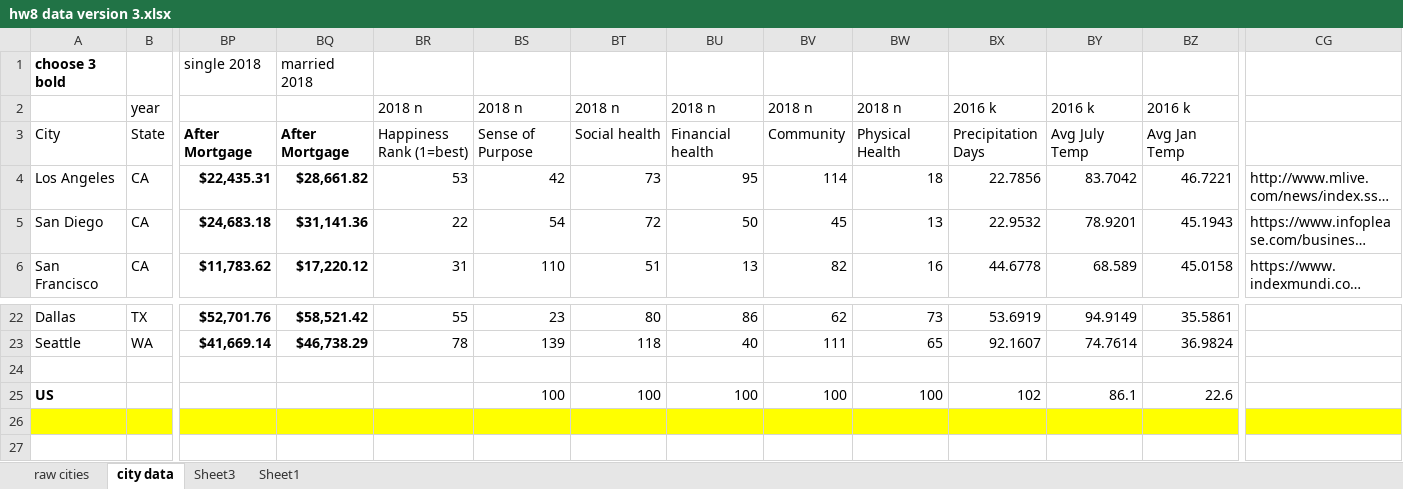
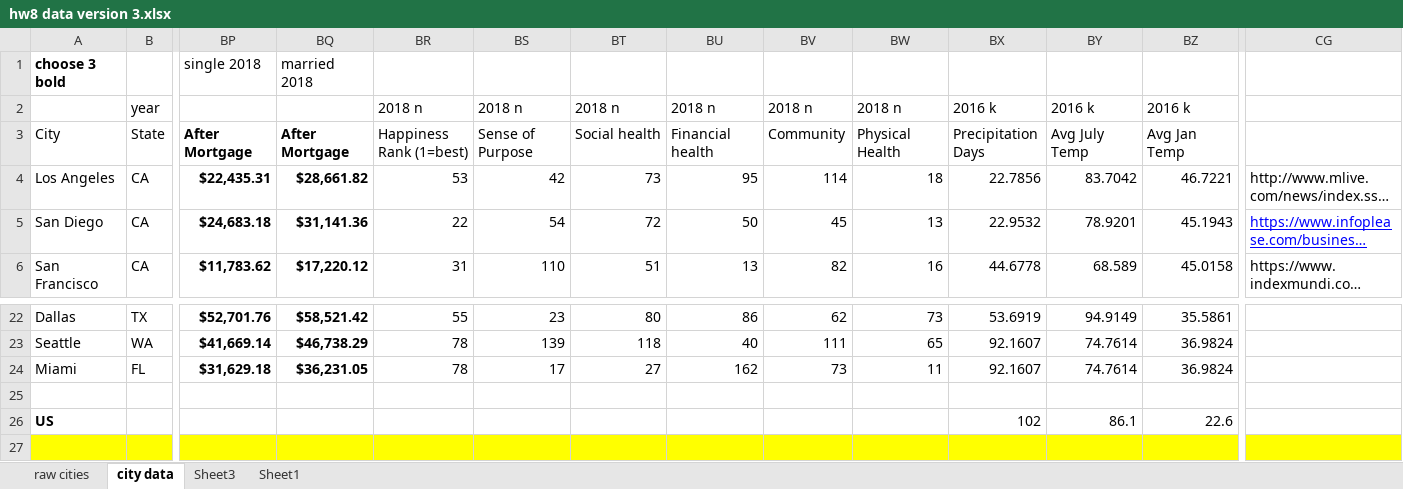
Before and after one commit to yaowser/viz-hw, an Excel workbook: hw8/MidtermProject_YaoQuaziLee_v19/hw8 data version 3.xlsx, sheet city data, drawn as a sheet; only a part is shown, gaps mark what is left out; the shorter side is filled out with more unchanged rows; long unchanged cells end in …; values as stored, in another font and other column widths than the file's, no borders; conditional formats not drawn; addresses are those after the commit; rows hold the shown columns only; the diff names each change by its address in the sheet, - before the commit and + after, or states it on an @@ line.

```diff
--- a/hw8/MidtermProject_YaoQuaziLee_v19/hw8 data version 3.xlsx (sheet city data)
+++ b/hw8/MidtermProject_YaoQuaziLee_v19/hw8 data version 3.xlsx (sheet city data)
@@ CG5 underline: off → on, text colour: black → #0000FF @@
+row 24: Miami | FL | $31,629.18 | $36,231.05 | 78 | 17 | 27 | 162 | 73 | 11 | 92.1607 | 74.7614 | 36.9824
-BS26: 100
+BS26: (empty)
-BT26: 100
+BT26: (empty)
-BU26: 100
+BU26: (empty)
-BV26: 100
+BV26: (empty)
-BW26: 100
+BW26: (empty)
```
Also changed, not shown: 15 other files.
